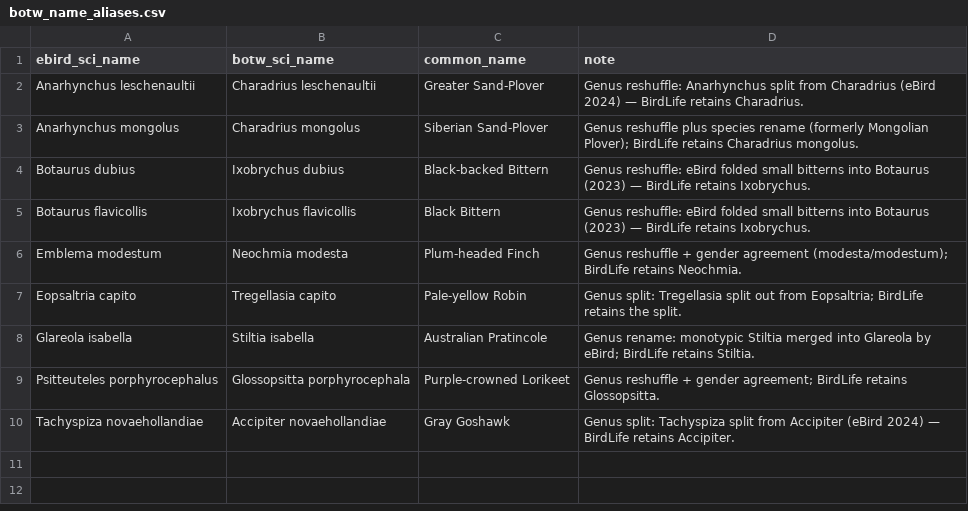
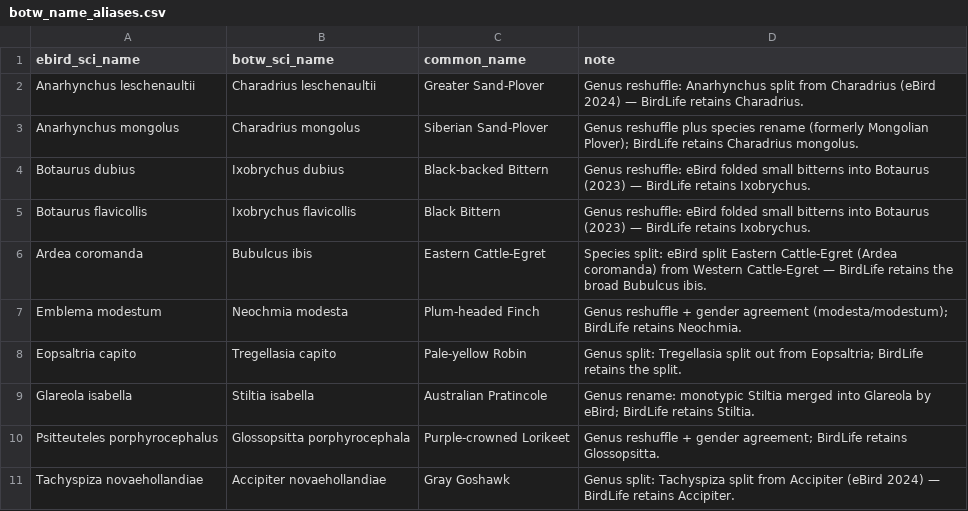
Before and after one commit to wcornwell/ebird_rel_abund, a CSV file: botw_name_aliases.csv, drawn as a sheet.

```diff
--- a/botw_name_aliases.csv
+++ b/botw_name_aliases.csv
@@ -5,2 +5,3 @@ Botaurus dubius,Ixobrychus dubius,Black-backed Bittern,Genus reshuffle: eBird fo
 Botaurus flavicollis,Ixobrychus flavicollis,Black Bittern,Genus reshuffle: eBird folded small bitterns into Botaurus (2023) — BirdLife retains Ixobrychus.
+Ardea coromanda,Bubulcus ibis,Eastern Cattle-Egret,Species split: eBird split Eastern Cattle-Egret (Ardea coromanda) from Western Cattle-Egret — BirdLife retains the broad Bubulcus ibis.
 Emblema modestum,Neochmia modesta,Plum-headed Finch,Genus reshuffle + gender agreement (modesta/modestum); BirdLife retains Neochmia.
```
Also changed, not shown: rez_seasonality/seasonality_all.csv, 7 other files.
